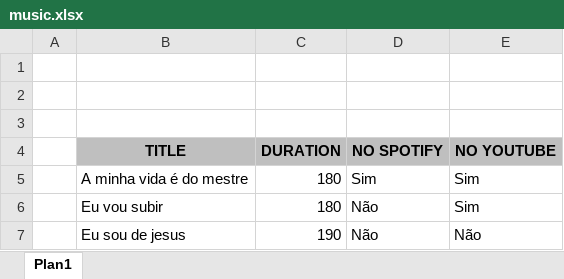
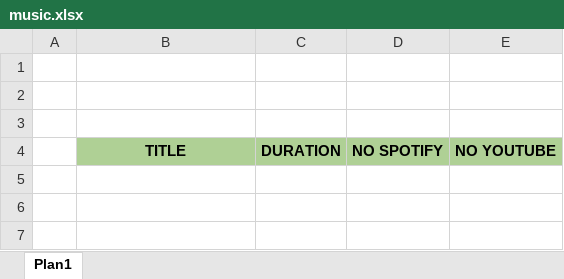
Before and after one commit to diogoss120/musics-control-with-django, an Excel workbook: musics/excel/music.xlsx, sheet Plan1, drawn as a sheet; values as stored, in another font and other column widths than the file's, no borders; the diff names each change by its address in the sheet, - before the commit and + after, or states it on an @@ line.

Commit message:
aterações no musics/admin.py e desenvolvendo a planilha excel

```diff
--- a/musics/excel/music.xlsx (sheet Plan1)
+++ b/musics/excel/music.xlsx (sheet Plan1)
-B4:E4 fill: #BFBFBF
+B4:E4 fill: #AFD095
-row 5:  | A minha vida é do mestre | 180 | Sim | Sim
-row 6:  | Eu vou subir | 180 | Não | Sim
-row 7:  | Eu sou de jesus | 190 | Não | Não
```
Also changed, not shown: 2 other files.
